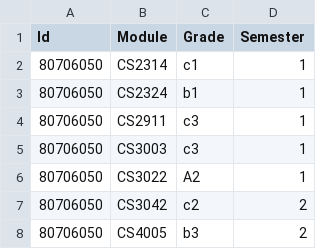
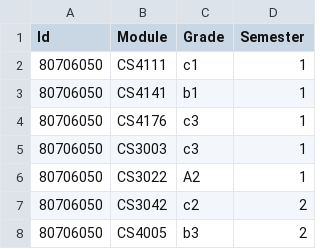
Before and after one commit to fosullyy/CS4013-Project, a CSV file: Results.csv, drawn as a sheet; only a part is shown; the diff names each change by its address in the sheet, - before the commit and + after, or states it on an @@ line.

Commit message:
Added Module sreults for 4111 4141 4178

```diff
--- a/Results.csv
+++ b/Results.csv
-B2 (Module): CS2314
+B2 (Module): CS4111
-B3 (Module): CS2324
+B3 (Module): CS4141
-B4 (Module): CS2911
+B4 (Module): CS4176
```
